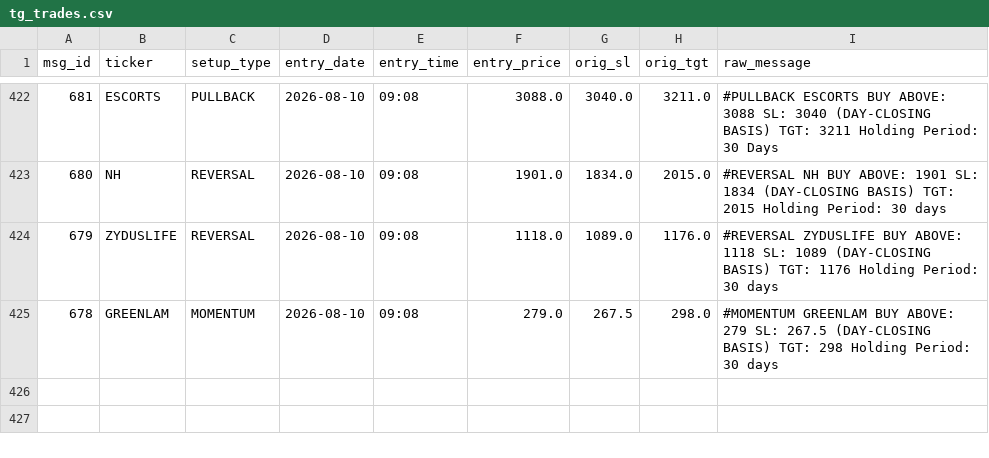
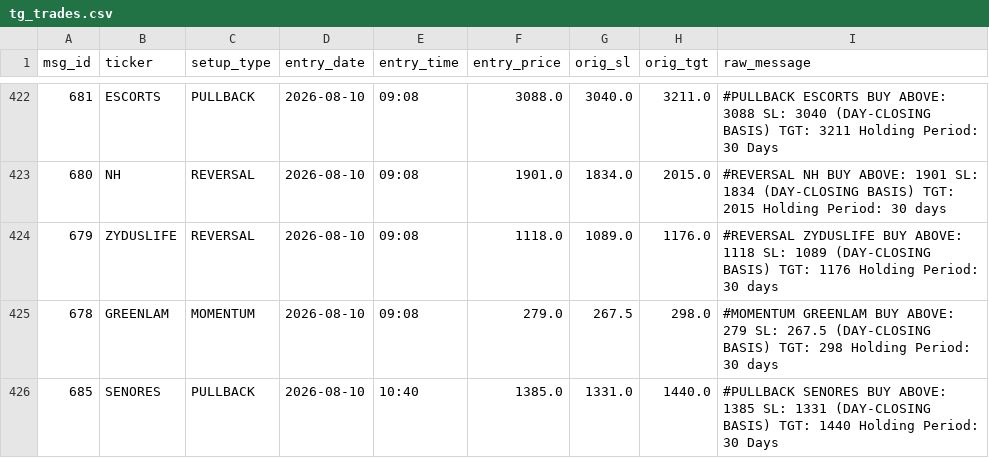
Before and after one commit to shaswatkashyap25-crypto/volstop, a CSV file: tg_trades.csv, drawn as a sheet; only a part is shown, gaps mark what is left out.

```diff
--- a/tg_trades.csv
+++ b/tg_trades.csv
@@ -425 +425,2 @@ msg_id,ticker,setup_type,entry_date,entry_time,entry_price,orig_sl,orig_tgt,raw_
 678,GREENLAM,MOMENTUM,2026-08-10,09:08,279.0,267.5,298.0,#MOMENTUM GREENLAM BUY ABOVE: 279 SL: 267.5 (DAY-CLOSING BASIS) TGT: 298 Holding Period: 30 days
+685,SENORES,PULLBACK,2026-08-10,10:40,1385.0,1331.0,1440.0,#PULLBACK SENORES BUY ABOVE: 1385 SL: 1331 (DAY-CLOSING BASIS) TGT: 1440 Holding Period: 30 Days
```
Also changed, not shown: 1 other file.
